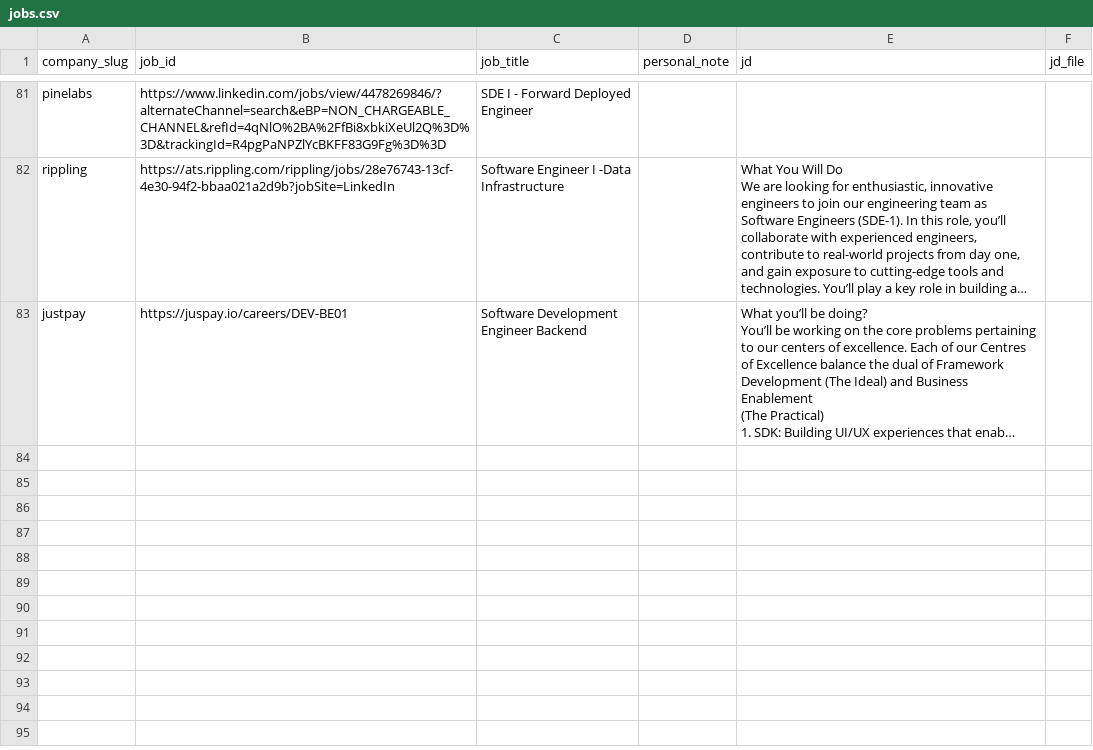
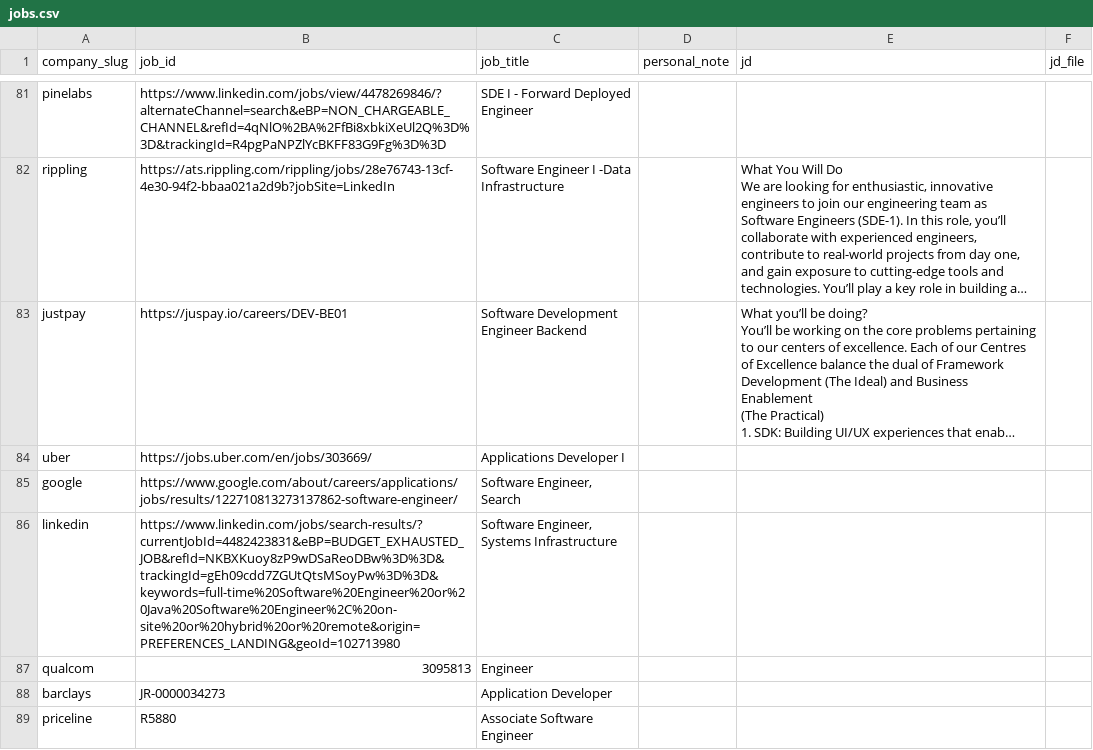
Before and after one commit to Kushalgt/email-sender, a CSV file: jobs.csv, drawn as a sheet; only a part is shown, gaps mark what is left out; long unchanged cells end in …; the diff names each change by its address in the sheet, - before the commit and + after, or states it on an @@ line.

Commit message:
feat: Add new companies and job listings for Uber, Google, Qualcomm, Barclays, and Priceline

```diff
--- a/jobs.csv
+++ b/jobs.csv
+row 84: uber | https://jobs.uber.com/en/jobs/303669/ | Applications Developer I
+row 85: google | https://www.google.com/about/careers/applications/jobs/results/122710813273137862-software-engineer/ | Software Engineer, Search
+row 86: linkedin | https://www.linkedin.com/jobs/search-results/?currentJobId=4482423831&eBP=BUDGET_EXHAUSTED_JOB&refId=NKBXKuoy8zP9wDSaReoDBw%3D%3D&trackingId=gEh09cdd7ZGUtQtsMSoyPw%3D%3D&keywords=full-time%20Software%20Engineer%20or%20Java%20Software%20Engineer%2C%20on-site%20or%20hybrid%20or%20remote&origin=PREFERENCES_LANDING&geoId=102713980 | Software Engineer, Systems Infrastructure
+row 87: qualcom | 3095813 | Engineer
+row 88: barclays | JR-0000034273 | Application Developer
+row 89: priceline | R5880 | Associate Software Engineer
```
Also changed, not shown: companies.csv, 1 other file.
